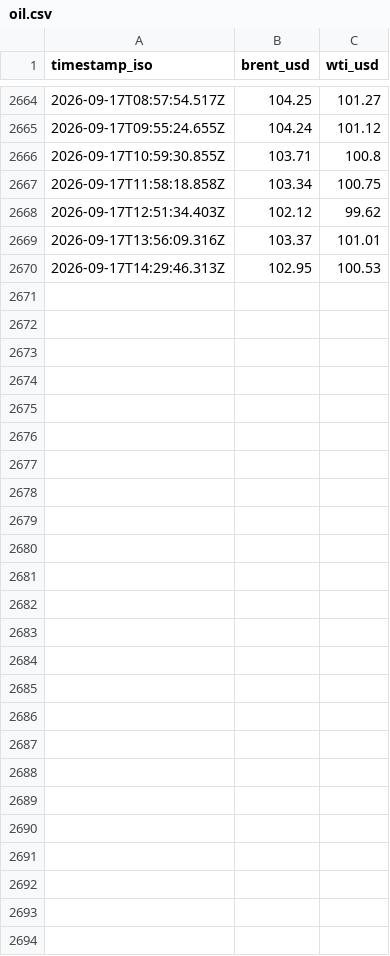
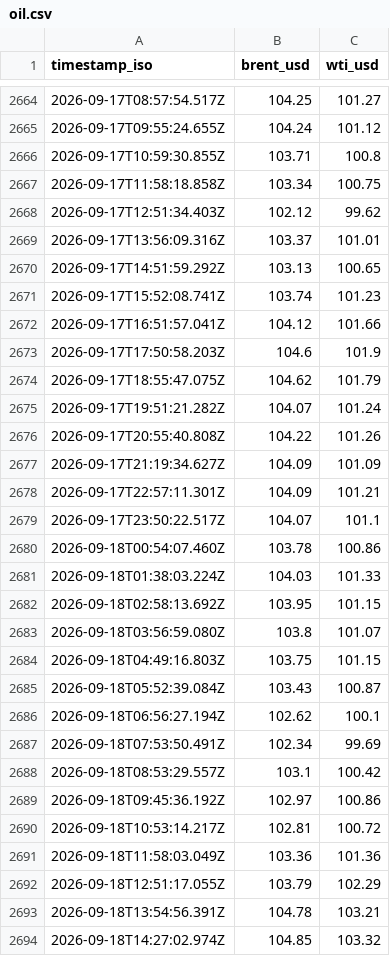
Before and after one commit to jasonhjohnson/strait-of-hormuz-data, a CSV file: data/oil.csv, drawn as a sheet; only a part is shown, gaps mark what is left out; removed rows and columns are numbered as before the commit, all else as after; the diff names each change by its address in the sheet, - before the commit and + after, or states it on an @@ line.

```diff
--- a/data/oil.csv
+++ b/data/oil.csv
-row 2670: 2026-09-17T14:29:46.313Z | 102.95 | 100.53
+row 2670: 2026-09-17T14:51:59.292Z | 103.13 | 100.65
+row 2671: 2026-09-17T15:52:08.741Z | 103.74 | 101.23
+row 2672: 2026-09-17T16:51:57.041Z | 104.12 | 101.66
+row 2673: 2026-09-17T17:50:58.203Z | 104.6 | 101.9
+row 2674: 2026-09-17T18:55:47.075Z | 104.62 | 101.79
+row 2675: 2026-09-17T19:51:21.282Z | 104.07 | 101.24
+row 2676: 2026-09-17T20:55:40.808Z | 104.22 | 101.26
+row 2677: 2026-09-17T21:19:34.627Z | 104.09 | 101.09
+row 2678: 2026-09-17T22:57:11.301Z | 104.09 | 101.21
+row 2679: 2026-09-17T23:50:22.517Z | 104.07 | 101.1
+row 2680: 2026-09-18T00:54:07.460Z | 103.78 | 100.86
+row 2681: 2026-09-18T01:38:03.224Z | 104.03 | 101.33
+row 2682: 2026-09-18T02:58:13.692Z | 103.95 | 101.15
+row 2683: 2026-09-18T03:56:59.080Z | 103.8 | 101.07
+row 2684: 2026-09-18T04:49:16.803Z | 103.75 | 101.15
+row 2685: 2026-09-18T05:52:39.084Z | 103.43 | 100.87
+row 2686: 2026-09-18T06:56:27.194Z | 102.62 | 100.1
+row 2687: 2026-09-18T07:53:50.491Z | 102.34 | 99.69
+row 2688: 2026-09-18T08:53:29.557Z | 103.1 | 100.42
+row 2689: 2026-09-18T09:45:36.192Z | 102.97 | 100.86
+row 2690: 2026-09-18T10:53:14.217Z | 102.81 | 100.72
+row 2691: 2026-09-18T11:58:03.049Z | 103.36 | 101.36
+row 2692: 2026-09-18T12:51:17.055Z | 103.79 | 102.29
+row 2693: 2026-09-18T13:54:56.391Z | 104.78 | 103.21
+row 2694: 2026-09-18T14:27:02.974Z | 104.85 | 103.32
```
Also changed, not shown: data/hormuz-index-daily.csv, data/hormuz-index.csv, 5 other files.
